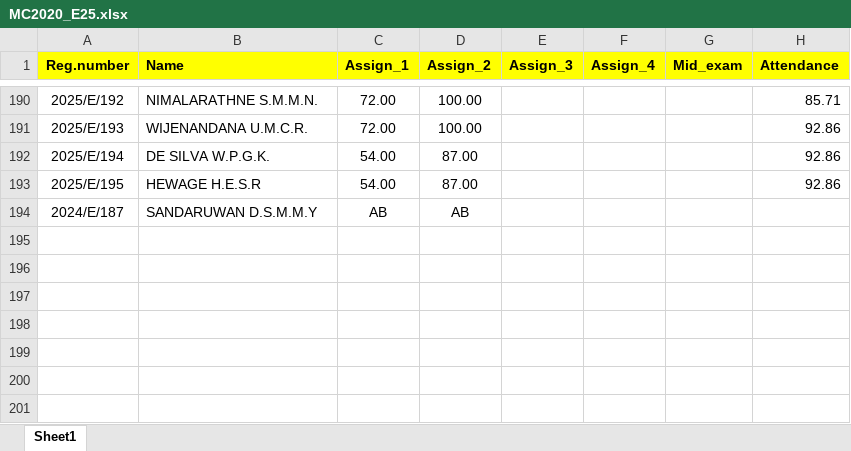
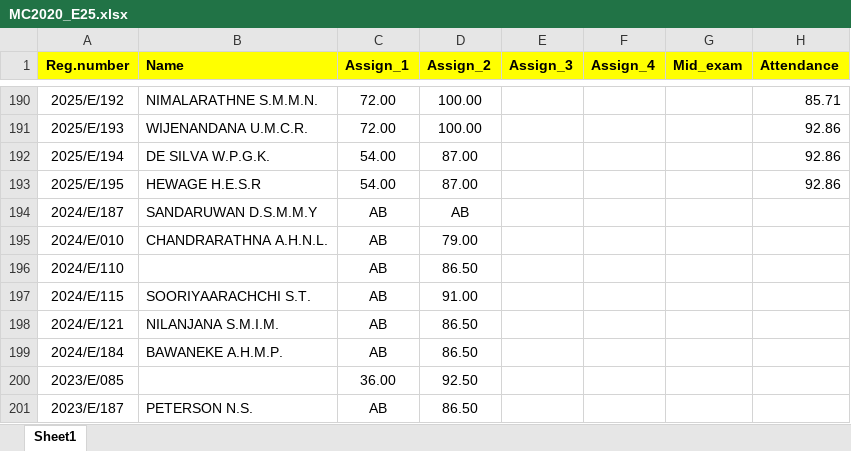
Before and after one commit to IDSFoE/MC3020_Attendance, an Excel workbook: MC2020_E25.xlsx, sheet Sheet1, drawn as a sheet; only a part is shown, gaps mark what is left out; values as stored, in another font and other column widths than the file's, no borders; the diff names each change by its address in the sheet, - before the commit and + after, or states it on an @@ line.

Commit message:
Add files via upload

```diff
--- a/MC2020_E25.xlsx (sheet Sheet1)
+++ b/MC2020_E25.xlsx (sheet Sheet1)
+row 195: 2024/E/010 | CHANDRARATHNA A.H.N.L. | AB | 79.00
+row 196: 2024/E/110 |  | AB | 86.50
+row 197: 2024/E/115 | SOORIYAARACHCHI S.T. | AB | 91.00
+row 198: 2024/E/121 | NILANJANA S.M.I.M. | AB | 86.50
+row 199: 2024/E/184 | BAWANEKE A.H.M.P. | AB | 86.50
+row 200: 2023/E/085 |  | 36.00 | 92.50
+row 201: 2023/E/187 | PETERSON N.S. | AB | 86.50
```
